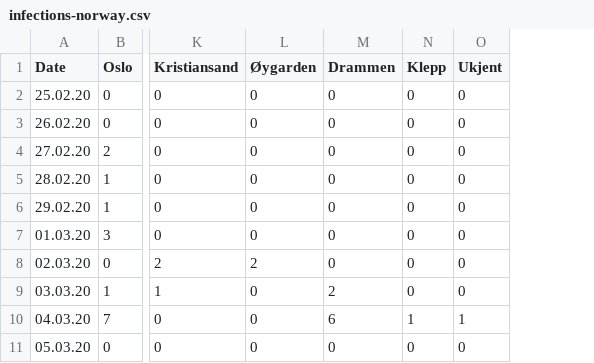
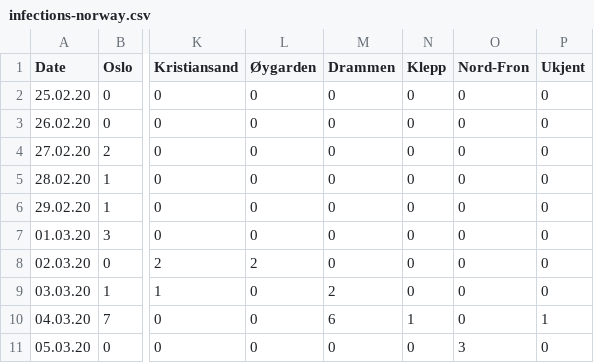
Before and after one commit to ademsalih/cov19-norway, a CSV file: infections-norway.csv, drawn as a sheet; only a part is shown, gaps mark what is left out; the diff names each change by its address in the sheet, - before the commit and + after, or states it on an @@ line.

```diff
--- a/infections-norway.csv
+++ b/infections-norway.csv
+column O (Nord-Fron), rows 2-11: 0 | 0 | 0 | 0 | 0 | 0 | 0 | 0 | 0 | 3
```
Also changed, not shown: 8 other files.
